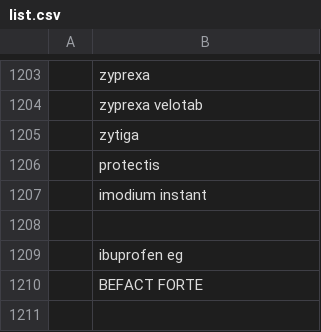
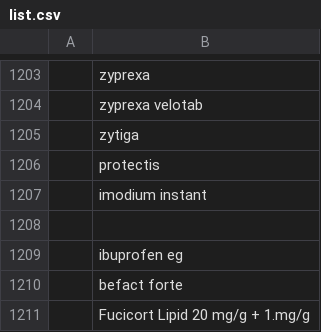
Before and after one commit to MauroDruwel/Smart-Medicin-Faire-pictures, a CSV file: list.csv, drawn as a sheet; only a part is shown, gaps mark what is left out.

Commit message:
commit

```diff
--- a/list.csv
+++ b/list.csv
@@ -1209,2 +1209,3 @@
 ;ibuprofen eg
-;BEFACT FORTE
+;befact forte
+;Fucicort Lipid 20 mg/g + 1.mg/g
```
